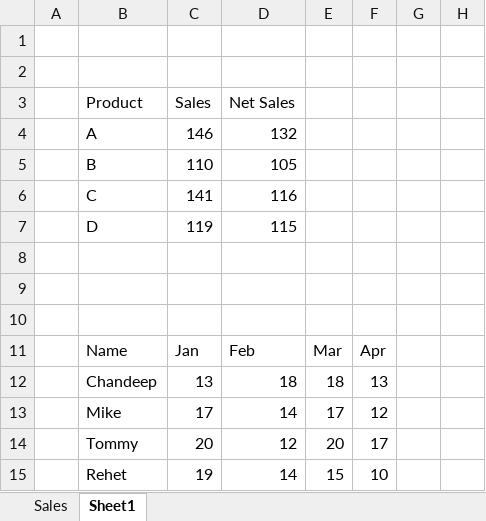
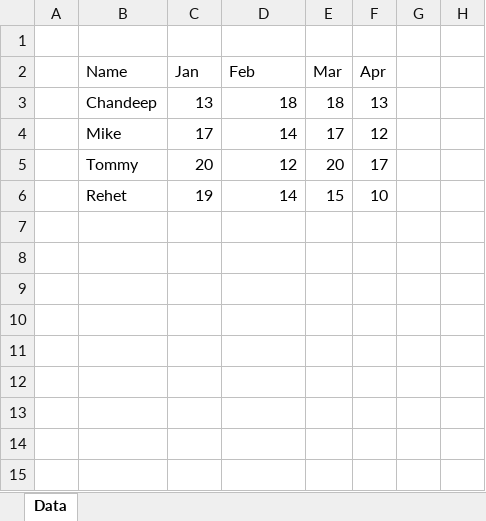
Before and after one commit to praveensinghaws/PowerBI, an Excel workbook: GOODLY/1.Power Query Tricks n Tips/71.The Magic of working with Records in Power Query/Working-with-Records-in-Power-Query.xlsx, sheet Data, drawn as a sheet; values as stored, in another font and other column widths than the file's, no borders; table styles not drawn; removed rows and columns are numbered as before the commit, all else as after; the diff names each change by its address in the sheet, - before the commit and + after, or states it on an @@ line.

```diff
--- a/GOODLY/1.Power Query Tricks n Tips/71.The Magic of working with Records in Power Query/Working-with-Records-in-Power-Query.xlsx (sheet Data)
+++ b/GOODLY/1.Power Query Tricks n Tips/71.The Magic of working with Records in Power Query/Working-with-Records-in-Power-Query.xlsx (sheet Data)
-sheet tab: Sheet1
+sheet tab: Data
-sheet tab: Sales
-row 2: (empty)
-row 3:  | Product | Sales | Net Sales
-row 4:  | A | 146 | 132
-row 5:  | B | 110 | 105
-row 6:  | C | 141 | 116
-row 7:  | D | 119 | 115
-row 8: (empty)
-row 9: (empty)
-row 10: (empty)
+row 7: (empty)
+row 8: (empty)
+row 9: (empty)
+row 10: (empty)
+row 11: (empty)
+row 12: (empty)
+row 13: (empty)
```
Also changed, not shown: hidden cells, GOODLY/1.Power Query Tricks n Tips/72.Dynamic Query Referencing in Power Query/Dynamic Query Referencing in Power Query .xlsx, GOODLY/1.Power Query Tricks n Tips/73.Removing & Keeping Duplicates in Lookup Tables/Removing-and-Keeping-Duplicates-in-Lookup-Tables-.xlsx, 2 other files.
